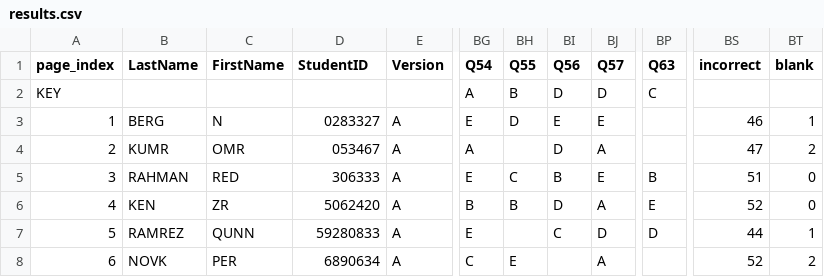
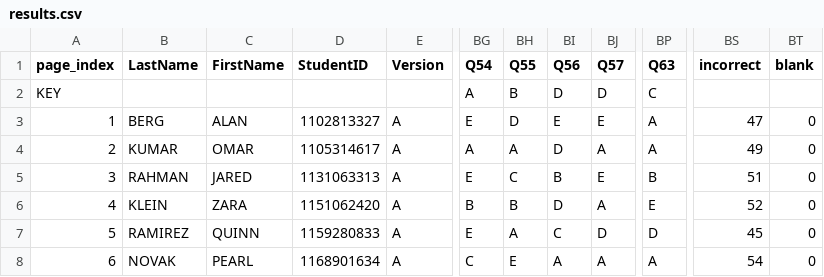
Before and after one commit to navarrew/bubble-OMR, a CSV file: helpful scripts/fake_student_data/results.csv, drawn as a sheet; only a part is shown, gaps mark what is left out; the diff covers the shown part only; the diff names each change by its address in the sheet, - before the commit and + after, or states it on an @@ line.

```diff
--- a/helpful scripts/fake_student_data/results.csv
+++ b/helpful scripts/fake_student_data/results.csv
-C3 (FirstName): N
+C3 (FirstName): ALAN
-D3 (StudentID): 0283327
+D3 (StudentID): 1102813327
-BP3:BP4 (Q63): (empty)
+BP3:BP4 (Q63): A
-BS3 (incorrect): 46
+BS3 (incorrect): 47
-BT3 (blank): 1
+BT3 (blank): 0
-B4 (LastName): KUMR
+B4 (LastName): KUMAR
-C4 (FirstName): OMR
+C4 (FirstName): OMAR
-D4 (StudentID): 053467
+D4 (StudentID): 1105314617
-BH4 (Q55): (empty)
+BH4 (Q55): A
-BS4 (incorrect): 47
+BS4 (incorrect): 49
-BT4 (blank): 2
+BT4 (blank): 0
-C5 (FirstName): RED
+C5 (FirstName): JARED
-D5 (StudentID): 306333
+D5 (StudentID): 1131063313
-B6 (LastName): KEN
+B6 (LastName): KLEIN
-C6 (FirstName): ZR
+C6 (FirstName): ZARA
-D6 (StudentID): 5062420
+D6 (StudentID): 1151062420
-B7 (LastName): RAMREZ
+B7 (LastName): RAMIREZ
-C7 (FirstName): QUNN
+C7 (FirstName): QUINN
-D7 (StudentID): 59280833
+D7 (StudentID): 1159280833
-BH7 (Q55): (empty)
+BH7 (Q55): A
-BS7 (incorrect): 44
+BS7 (incorrect): 45
-BT7 (blank): 1
+BT7 (blank): 0
-B8 (LastName): NOVK
+B8 (LastName): NOVAK
-C8 (FirstName): PER
+C8 (FirstName): PEARL
-D8 (StudentID): 6890634
+D8 (StudentID): 1168901634
-BI8 (Q56): (empty)
+BI8 (Q56): A
-BP8 (Q63): (empty)
+BP8 (Q63): A
-BS8 (incorrect): 52
+BS8 (incorrect): 54
-BT8 (blank): 2
+BT8 (blank): 0
```
Also changed, not shown: 39 edited cells elsewhere in this file, 18 other files.
